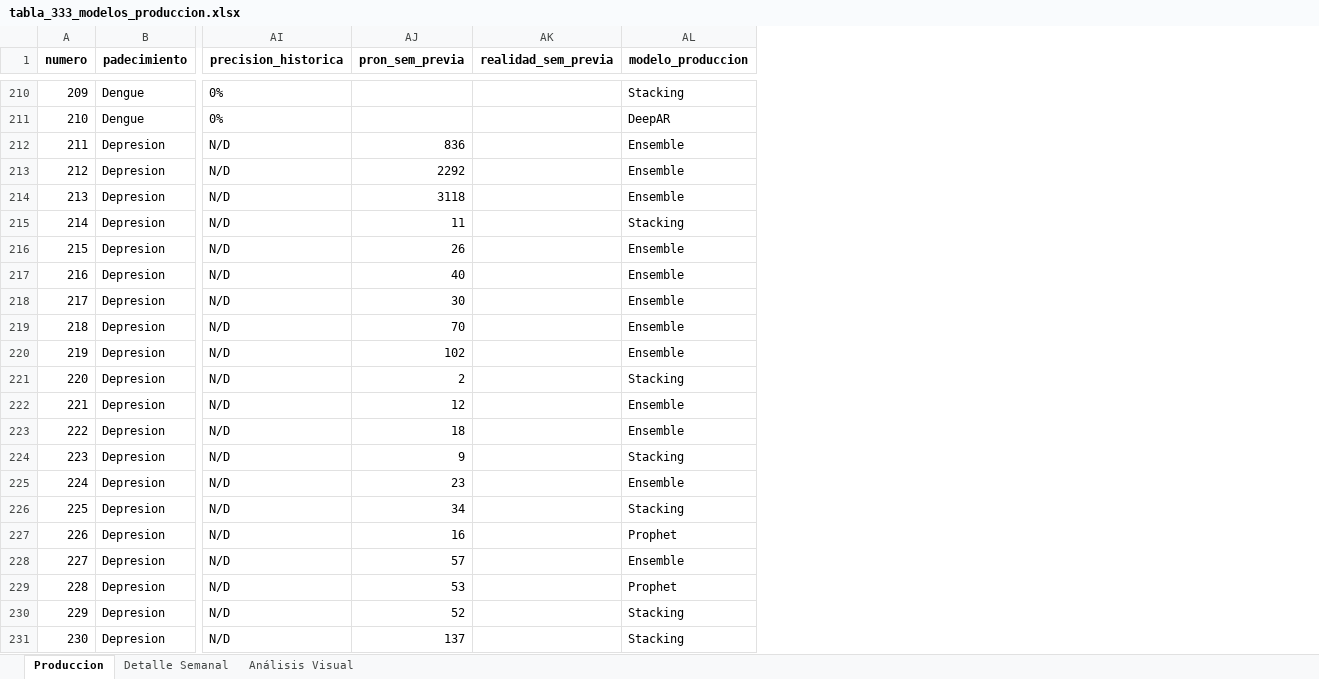
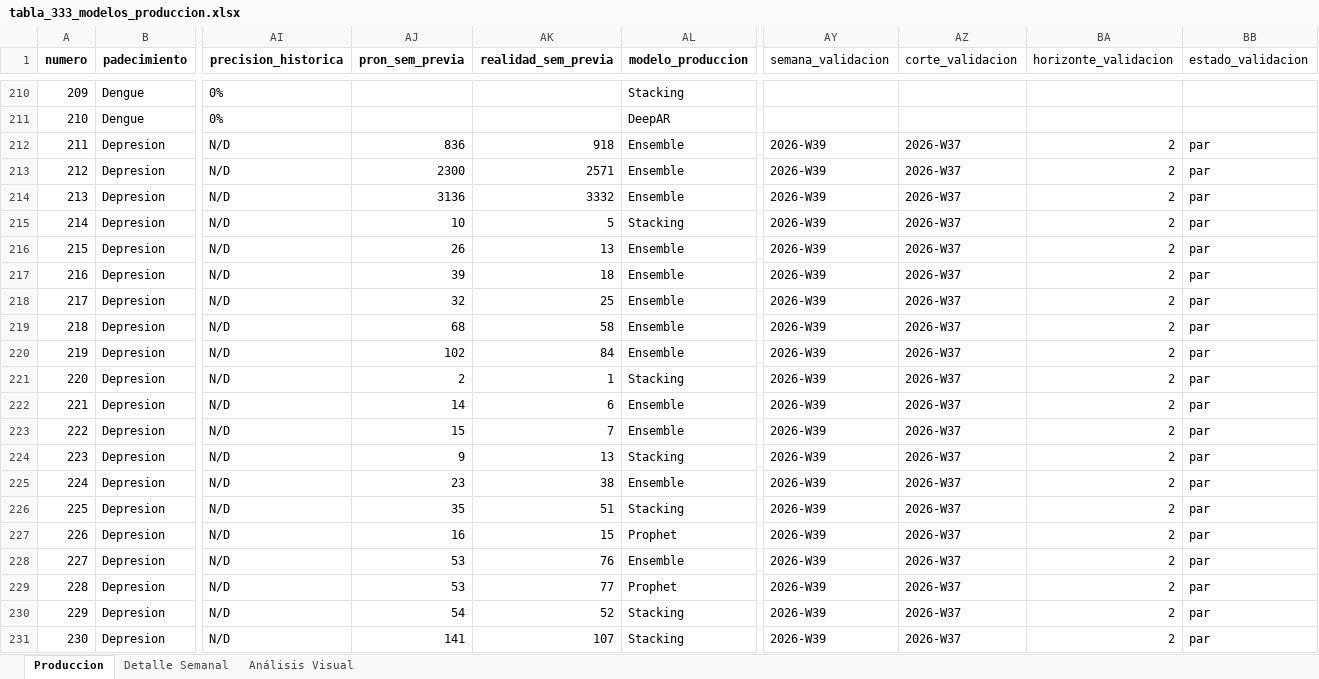
Before and after one commit to EpiForecastMX/EpiForecast-MX, an Excel workbook: reports/ProdDetails/tabla_333_modelos_produccion.xlsx, sheet Produccion, drawn as a sheet; only a part is shown, gaps mark what is left out; values as stored, in another font and other column widths than the file's, no borders; the diff covers the shown part only; the diff names each change by its address in the sheet, - before the commit and + after, or states it on an @@ line.

```diff
--- a/reports/ProdDetails/tabla_333_modelos_produccion.xlsx (sheet Produccion)
+++ b/reports/ProdDetails/tabla_333_modelos_produccion.xlsx (sheet Produccion)
+column AY (semana_validacion), rows 212-231: all 2026-W39
+column AZ (corte_validacion), rows 212-231: all 2026-W37
+column BA (horizonte_validacion), rows 212-231: all 2
+column BB (estado_validacion), rows 212-231: all par
-AK212 (realidad_sem_previa): (empty)
+AK212 (realidad_sem_previa): 918
-AJ213 (pron_sem_previa): 2292
+AJ213 (pron_sem_previa): 2300
-AK213 (realidad_sem_previa): (empty)
+AK213 (realidad_sem_previa): 2571
-AJ214 (pron_sem_previa): 3118
+AJ214 (pron_sem_previa): 3136
-AK214 (realidad_sem_previa): (empty)
+AK214 (realidad_sem_previa): 3332
-AJ215 (pron_sem_previa): 11
+AJ215 (pron_sem_previa): 10
-AK215 (realidad_sem_previa): (empty)
+AK215 (realidad_sem_previa): 5
-AK216 (realidad_sem_previa): (empty)
+AK216 (realidad_sem_previa): 13
-AJ217 (pron_sem_previa): 40
+AJ217 (pron_sem_previa): 39
-AK217 (realidad_sem_previa): (empty)
+AK217 (realidad_sem_previa): 18
-AJ218 (pron_sem_previa): 30
+AJ218 (pron_sem_previa): 32
-AK218 (realidad_sem_previa): (empty)
+AK218 (realidad_sem_previa): 25
-AJ219 (pron_sem_previa): 70
+AJ219 (pron_sem_previa): 68
-AK219 (realidad_sem_previa): (empty)
+AK219 (realidad_sem_previa): 58
-AK220 (realidad_sem_previa): (empty)
+AK220 (realidad_sem_previa): 84
-AK221 (realidad_sem_previa): (empty)
+AK221 (realidad_sem_previa): 1
-AJ222 (pron_sem_previa): 12
+AJ222 (pron_sem_previa): 14
-AK222 (realidad_sem_previa): (empty)
+AK222 (realidad_sem_previa): 6
-AJ223 (pron_sem_previa): 18
+AJ223 (pron_sem_previa): 15
-AK223 (realidad_sem_previa): (empty)
+AK223 (realidad_sem_previa): 7
-AK224 (realidad_sem_previa): (empty)
+AK224 (realidad_sem_previa): 13
-AK225 (realidad_sem_previa): (empty)
+AK225 (realidad_sem_previa): 38
-AJ226 (pron_sem_previa): 34
+AJ226 (pron_sem_previa): 35
-AK226 (realidad_sem_previa): (empty)
+AK226 (realidad_sem_previa): 51
-AK227 (realidad_sem_previa): (empty)
+AK227 (realidad_sem_previa): 15
-AJ228 (pron_sem_previa): 57
+AJ228 (pron_sem_previa): 53
-AK228 (realidad_sem_previa): (empty)
+AK228 (realidad_sem_previa): 76
-AK229 (realidad_sem_previa): (empty)
+AK229 (realidad_sem_previa): 77
-AJ230 (pron_sem_previa): 52
+AJ230 (pron_sem_previa): 54
-AK230 (realidad_sem_previa): (empty)
+AK230 (realidad_sem_previa): 52
-AJ231 (pron_sem_previa): 137
+AJ231 (pron_sem_previa): 141
-AK231 (realidad_sem_previa): (empty)
+AK231 (realidad_sem_previa): 107
```
Also changed, not shown: 443 edited cells elsewhere in this sheet, 4 other files.
